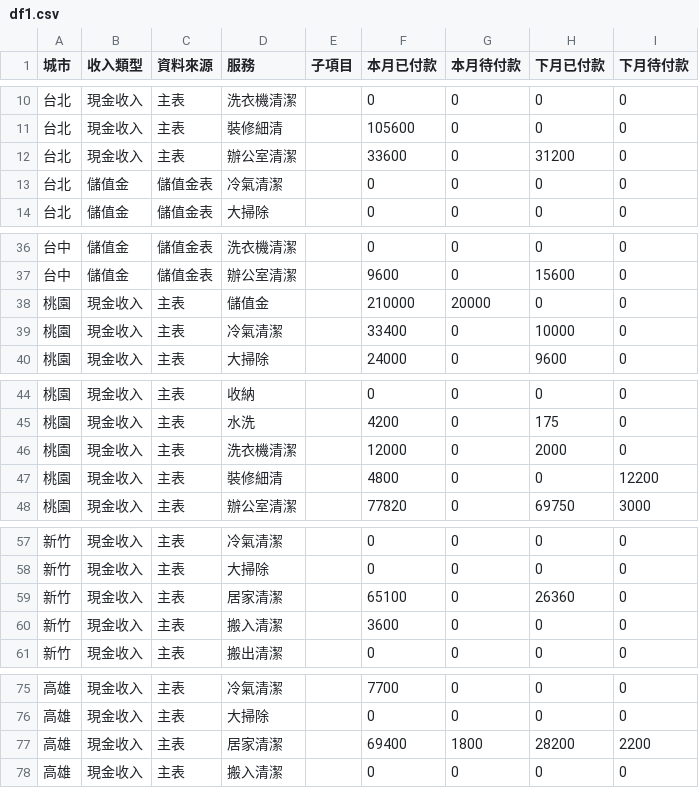
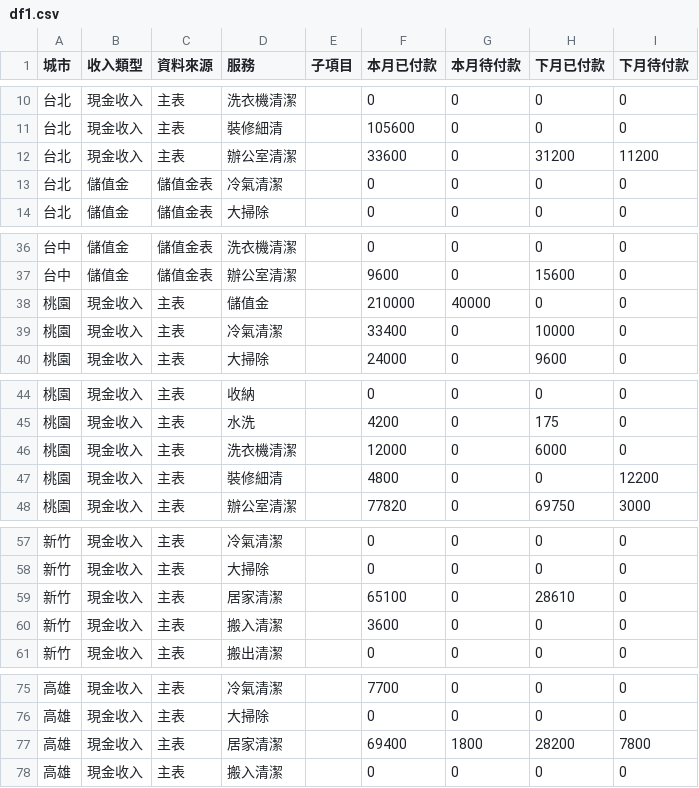
Before and after one commit to jenny-smart/OP-system, a CSV file: dashboard_data/latest/df1.csv, drawn as a sheet; only a part is shown, gaps mark what is left out.

```diff
--- a/dashboard_data/latest/df1.csv
+++ b/dashboard_data/latest/df1.csv
@@ -11,3 +11,3 @@
 台北,現金收入,主表,裝修細清,,105600,0,0,0
-台北,現金收入,主表,辦公室清潔,,33600,0,31200,0
+台北,現金收入,主表,辦公室清潔,,33600,0,31200,11200
 台北,儲值金,儲值金表,冷氣清潔,,0,0,0,0
@@ -37,3 +37,3 @@
 台中,儲值金,儲值金表,辦公室清潔,,9600,0,15600,0
-桃園,現金收入,主表,儲值金,,210000,20000,0,0
+桃園,現金收入,主表,儲值金,,210000,40000,0,0
 桃園,現金收入,主表,冷氣清潔,,33400,0,10000,0
@@ -45,3 +45,3 @@
 桃園,現金收入,主表,水洗,,4200,0,175,0
-桃園,現金收入,主表,洗衣機清潔,,12000,0,2000,0
+桃園,現金收入,主表,洗衣機清潔,,12000,0,6000,0
 桃園,現金收入,主表,裝修細清,,4800,0,0,12200
@@ -58,3 +58,3 @@
 新竹,現金收入,主表,大掃除,,0,0,0,0
-新竹,現金收入,主表,居家清潔,,65100,0,26360,0
+新竹,現金收入,主表,居家清潔,,65100,0,28610,0
 新竹,現金收入,主表,搬入清潔,,3600,0,0,0
@@ -76,3 +76,3 @@
 高雄,現金收入,主表,大掃除,,0,0,0,0
-高雄,現金收入,主表,居家清潔,,69400,1800,28200,2200
+高雄,現金收入,主表,居家清潔,,69400,1800,28200,7800
 高雄,現金收入,主表,搬入清潔,,0,0,0,0
```
Also changed, not shown: dashboard_data/latest/daily_df.csv, dashboard_data/latest/df2.csv, 7 other files.
